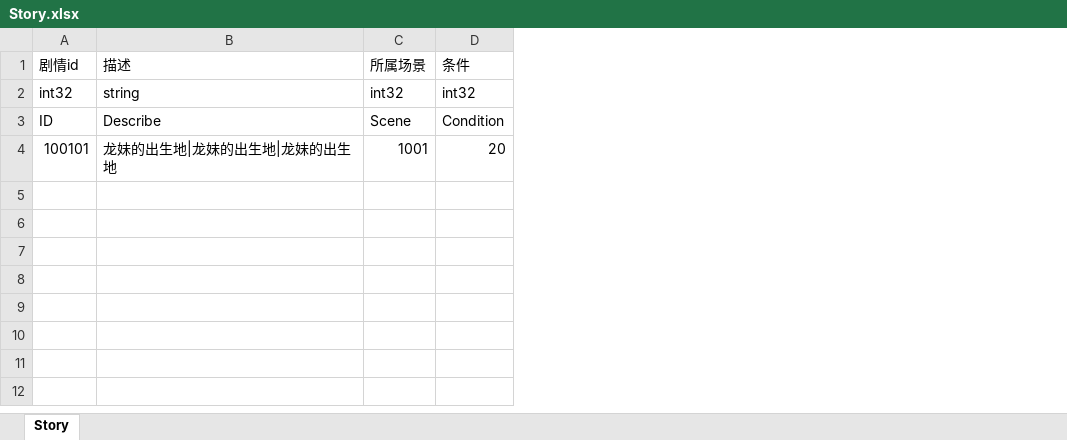
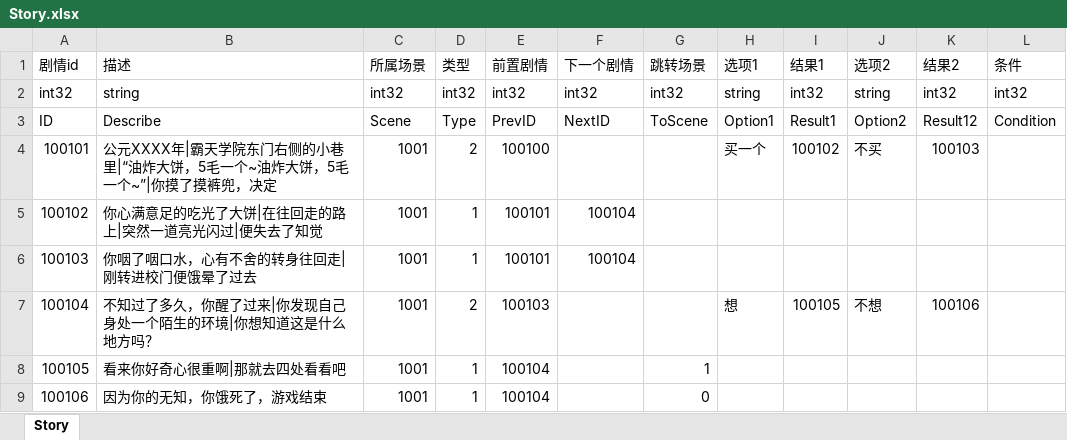
Before and after one commit to JudyPhy/lulu_Survive, an Excel workbook: Config/Story.xlsx, sheet Story, drawn as a sheet; values as stored, in another font and other column widths than the file's, no borders; addresses are those after the commit; the diff names each change by its address in the sheet, - before the commit and + after, or states it on an @@ line.

```diff
--- a/Config/Story.xlsx (sheet Story)
+++ b/Config/Story.xlsx (sheet Story)
+column D (类型), rows 2-4: int32 | Type | 2
+column E (前置剧情), rows 2-4: int32 | PrevID | 100100
+column F (下一个剧情), rows 2-3: int32 | NextID
+column G (跳转场景), rows 2-3: int32 | ToScene
+column H (选项1), rows 2-4: string | Option1 | 买一个
+column I (结果1), rows 2-4: int32 | Result1 | 100102
+column J (选项2), rows 2-4: string | Option2 | 不买
+column K (结果2), rows 2-4: int32 | Result12 | 100103
-B4 (描述): 龙妹的出生地|龙妹的出生地|龙妹的出生地
+B4 (描述): 公元XXXX年|霸天学院东门右侧的小巷里|“油炸大饼，5毛一个~油炸大饼，5毛一个~”|你摸了摸裤兜，决定
-L4 (条件): 20
+L4 (条件): (empty)
+row 5: 100102 | 你心满意足的吃光了大饼|在往回走的路上|突然一道亮光闪过|便失去了知觉 | 1001 | 1 | 100101 | 100104
+row 6: 100103 | 你咽了咽口水，心有不舍的转身往回走|刚转进校门便饿晕了过去 | 1001 | 1 | 100101 | 100104
+row 7: 100104 | 不知过了多久，你醒了过来|你发现自己身处一个陌生的环境|你想知道这是什么地方吗？ | 1001 | 2 | 100103 |  |  | 想 | 100105 | 不想 | 100106
+row 8: 100105 | 看来你好奇心很重啊|那就去四处看看吧 | 1001 | 1 | 100104 |  | 1
+row 9: 100106 | 因为你的无知，你饿死了，游戏结束 | 1001 | 1 | 100104 |  | 0
```
Also changed, not shown: 12 other files.
